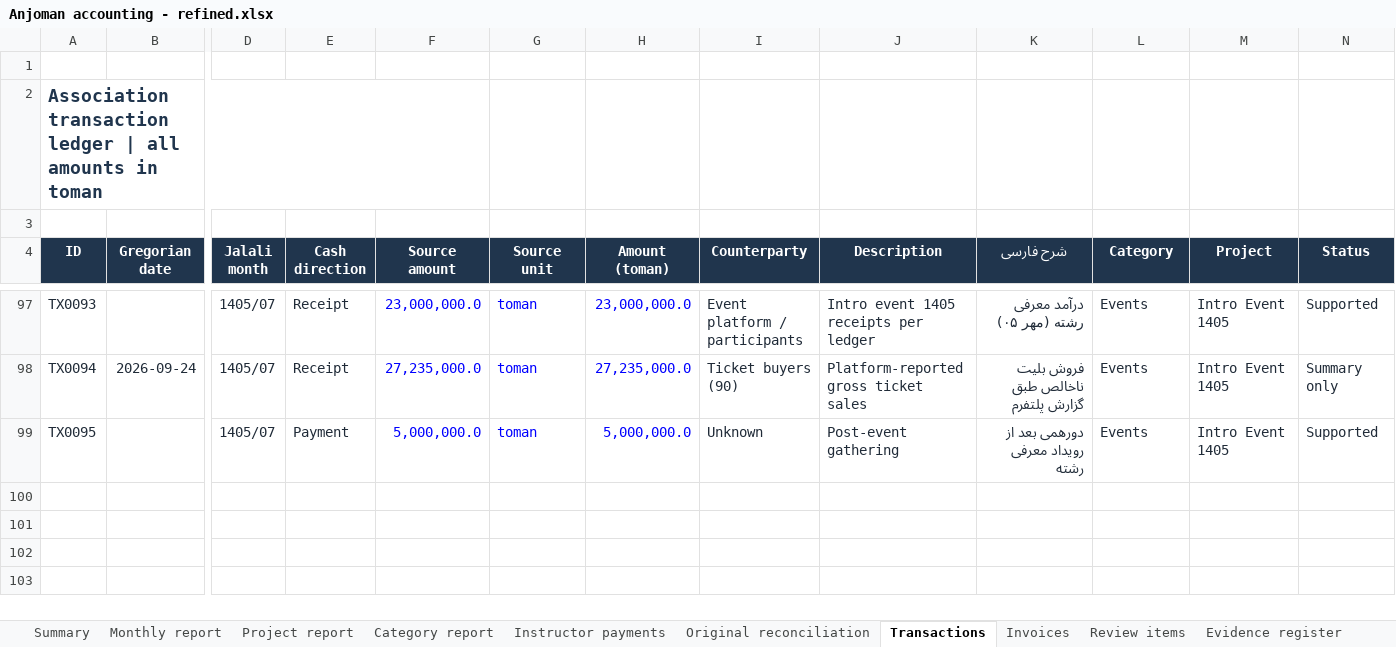
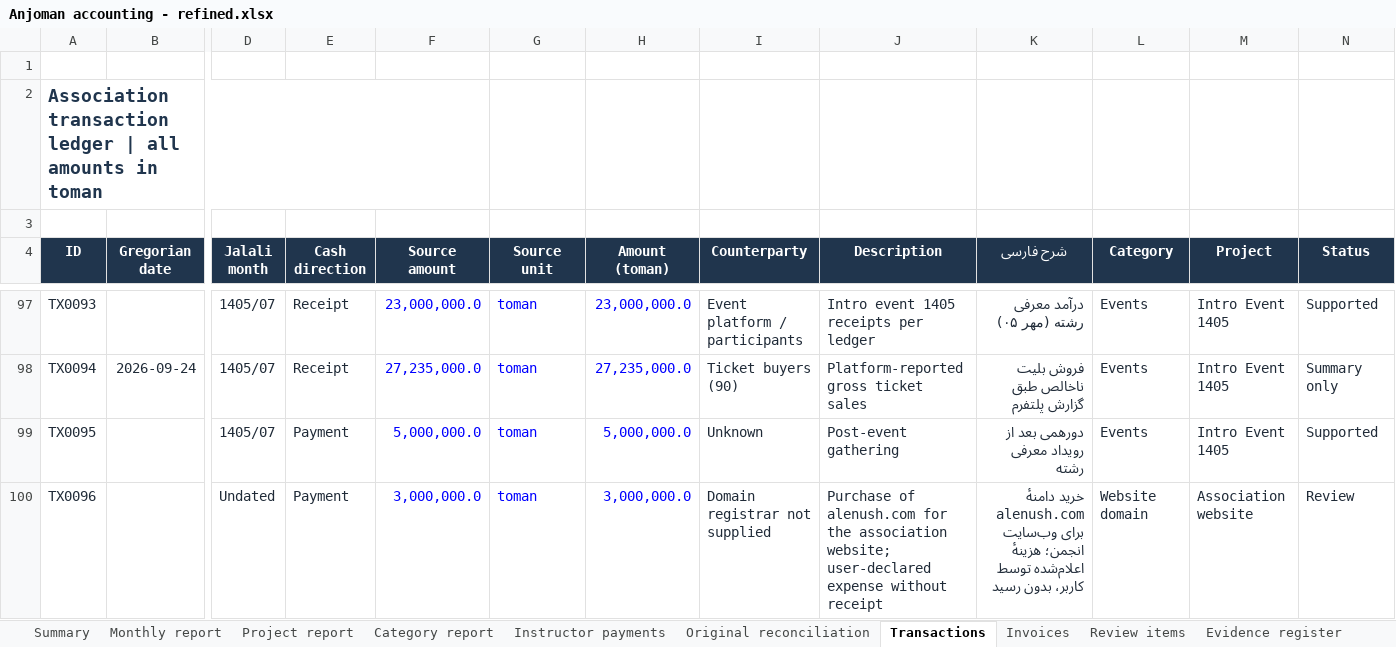
Before and after one commit to SireJeff/anjoman-accounting, an Excel workbook: Anjoman accounting - refined.xlsx, sheet Transactions, drawn as a sheet; only a part is shown, gaps mark what is left out; values as stored, in another font and other column widths than the file's, no borders; conditional formats and table styles not drawn; rows hold the shown columns only; the diff names each change by its address in the sheet, - before the commit and + after, or states it on an @@ line.

```diff
--- a/Anjoman accounting - refined.xlsx (sheet Transactions)
+++ b/Anjoman accounting - refined.xlsx (sheet Transactions)
+row 100: TX0096 |  | Undated | Payment | 3,000,000.0 | toman | 3,000,000.0 | Domain registrar not supplied | Purchase of alenush.com for the association website; user-declared expense without receipt | خرید دامنهٔ alenush.com برای وب‌سایت انجمن؛ هزینهٔ اعلام‌شده توسط کاربر، بدون رسید | Website domain | Association website | Review
```
Also changed, not shown: sheet Summary, sheet Review items, sheet Project report, sheet Category report, sheet Methodology, sheet Monthly report, other sheet tabs, formulas that keep their value, charts or pictures, reports/2026-10-10/Anjoman_Accounting_Professional.xlsx, reports/2026-10-10/fa/Anjoman_Accounting_Professional_FA.xlsx, 23 other files.
